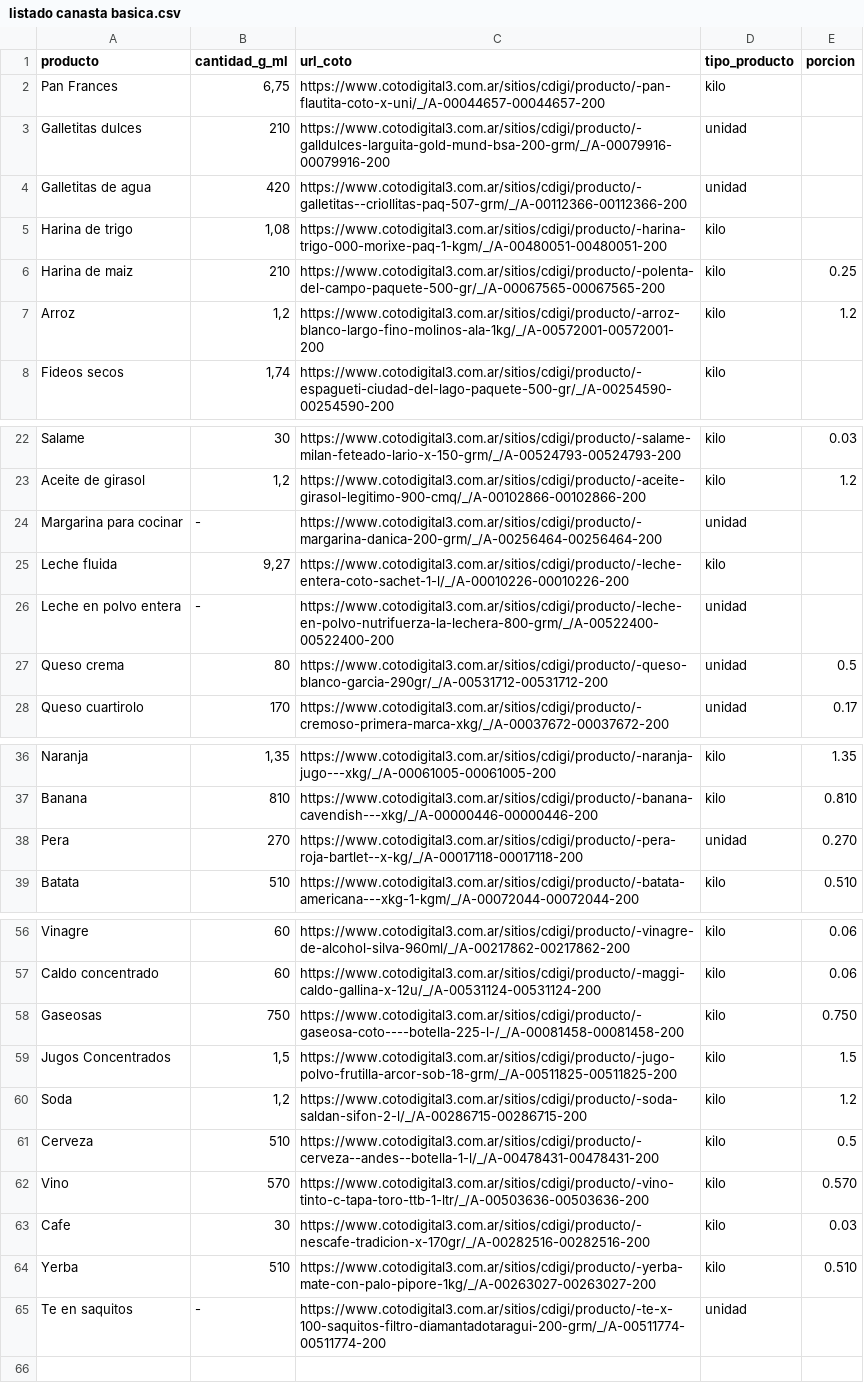
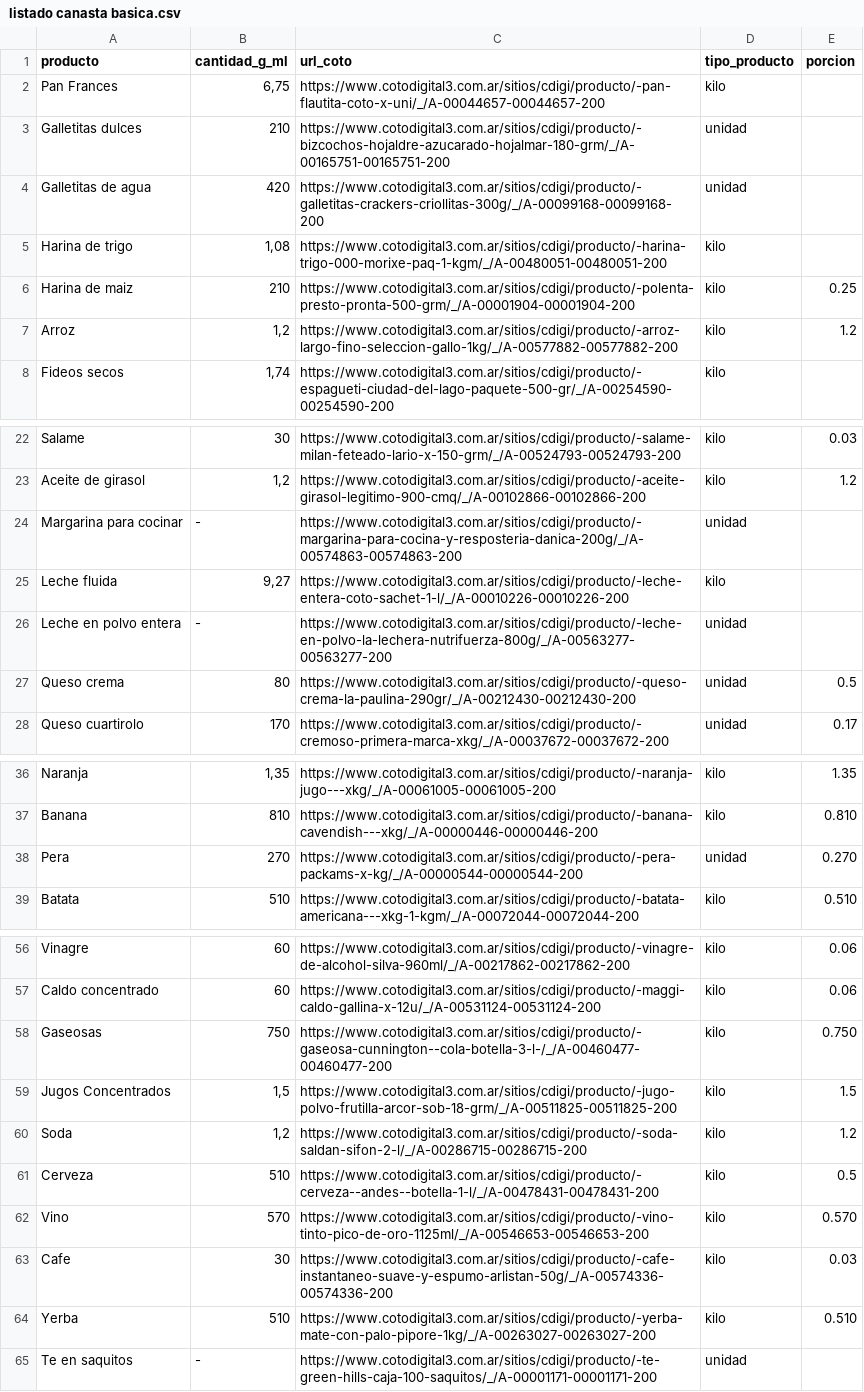
Before and after one commit to Vosinepi/webScrapping_ETL_canasta_basica, a CSV file: airflow/data/listado canasta basica.csv, drawn as a sheet; only a part is shown, gaps mark what is left out; the diff covers the shown part only.

```diff
--- a/airflow/data/listado canasta basica.csv
+++ b/airflow/data/listado canasta basica.csv
@@ -2,7 +2,7 @@ producto;cantidad_g_ml;url_coto;tipo_producto;porcion
 Pan Frances;6,75;https://www.cotodigital3.com.ar/sitios/cdigi/producto/-pan-flautita-coto-x-uni/_/A-00044657-00044657-200;kilo;
-Galletitas dulces;210;https://www.cotodigital3.com.ar/sitios/cdigi/producto/-galldulces-larguita-gold-mund-bsa-200-grm/_/A-00079916-00079916-200;unidad;
-Galletitas de agua;420;https://www.cotodigital3.com.ar/sitios/cdigi/producto/-galletitas--criollitas-paq-507-grm/_/A-00112366-00112366-200;unidad;
+Galletitas dulces;210;https://www.cotodigital3.com.ar/sitios/cdigi/producto/-bizcochos-hojaldre-azucarado-hojalmar-180-grm/_/A-00165751-00165751-200;unidad;
+Galletitas de agua;420;https://www.cotodigital3.com.ar/sitios/cdigi/producto/-galletitas-crackers-criollitas-300g/_/A-00099168-00099168-200;unidad;
 Harina de trigo;1,08;https://www.cotodigital3.com.ar/sitios/cdigi/producto/-harina-trigo-000-morixe-paq-1-kgm/_/A-00480051-00480051-200;kilo;
-Harina de maiz;210;https://www.cotodigital3.com.ar/sitios/cdigi/producto/-polenta-del-campo-paquete-500-gr/_/A-00067565-00067565-200;kilo;0.25
-Arroz;1,2;https://www.cotodigital3.com.ar/sitios/cdigi/producto/-arroz-blanco-largo-fino-molinos-ala-1kg/_/A-00572001-00572001-200;kilo;1.2
+Harina de maiz;210;https://www.cotodigital3.com.ar/sitios/cdigi/producto/-polenta-presto-pronta-500-grm/_/A-00001904-00001904-200;kilo;0.25
+Arroz;1,2;https://www.cotodigital3.com.ar/sitios/cdigi/producto/-arroz-largo-fino-seleccion-gallo-1kg/_/A-00577882-00577882-200;kilo;1.2
 Fideos secos;1,74;https://www.cotodigital3.com.ar/sitios/cdigi/producto/-espagueti-ciudad-del-lago-paquete-500-gr/_/A-00254590-00254590-200;kilo;
@@ -23,6 +23,6 @@ Salame;30;https://www.cotodigital3.com.ar/sitios/cdigi/producto/-salame-milan-fe
 Aceite de girasol;1,2;https://www.cotodigital3.com.ar/sitios/cdigi/producto/-aceite-girasol-legitimo-900-cmq/_/A-00102866-00102866-200;kilo;1.2
-Margarina para cocinar;-;https://www.cotodigital3.com.ar/sitios/cdigi/producto/-margarina-danica-200-grm/_/A-00256464-00256464-200;unidad;
+Margarina para cocinar;-;https://www.cotodigital3.com.ar/sitios/cdigi/producto/-margarina-para-cocina-y-resposteria-danica-200g/_/A-00574863-00574863-200;unidad;
 Leche fluida;9,27;https://www.cotodigital3.com.ar/sitios/cdigi/producto/-leche-entera-coto-sachet-1-l/_/A-00010226-00010226-200;kilo;
-Leche en polvo entera;-;https://www.cotodigital3.com.ar/sitios/cdigi/producto/-leche-en-polvo-nutrifuerza-la-lechera-800-grm/_/A-00522400-00522400-200;unidad;
-Queso crema;80;https://www.cotodigital3.com.ar/sitios/cdigi/producto/-queso-blanco-garcia-290gr/_/A-00531712-00531712-200;unidad;0.5
+Leche en polvo entera;-;https://www.cotodigital3.com.ar/sitios/cdigi/producto/-leche-en-polvo-la-lechera-nutrifuerza-800g/_/A-00563277-00563277-200;unidad;
+Queso crema;80;https://www.cotodigital3.com.ar/sitios/cdigi/producto/-queso-crema-la-paulina-290gr/_/A-00212430-00212430-200;unidad;0.5
 Queso cuartirolo;170;https://www.cotodigital3.com.ar/sitios/cdigi/producto/-cremoso-primera-marca-xkg/_/A-00037672-00037672-200;unidad;0.17
@@ -37,3 +37,3 @@ Naranja;1,35;https://www.cotodigital3.com.ar/sitios/cdigi/producto/-naranja-jugo
 Banana;810;https://www.cotodigital3.com.ar/sitios/cdigi/producto/-banana-cavendish---xkg/_/A-00000446-00000446-200;kilo;0.810
-Pera;270;https://www.cotodigital3.com.ar/sitios/cdigi/producto/-pera-roja-bartlet--x-kg/_/A-00017118-00017118-200;unidad;0.270
+Pera;270;https://www.cotodigital3.com.ar/sitios/cdigi/producto/-pera-packams-x-kg/_/A-00000544-00000544-200;unidad;0.270
 Batata;510;https://www.cotodigital3.com.ar/sitios/cdigi/producto/-batata-americana---xkg-1-kgm/_/A-00072044-00072044-200;kilo;0.510
@@ -57,3 +57,3 @@ Vinagre;60;https://www.cotodigital3.com.ar/sitios/cdigi/producto/-vinagre-de-alc
 Caldo concentrado;60;https://www.cotodigital3.com.ar/sitios/cdigi/producto/-maggi-caldo-gallina-x-12u/_/A-00531124-00531124-200;kilo;0.06
-Gaseosas;750;https://www.cotodigital3.com.ar/sitios/cdigi/producto/-gaseosa-coto----botella-225-l-/_/A-00081458-00081458-200;kilo;0.750
+Gaseosas;750;https://www.cotodigital3.com.ar/sitios/cdigi/producto/-gaseosa-cunnington--cola-botella-3-l-/_/A-00460477-00460477-200;kilo;0.750
 Jugos Concentrados;1,5;https://www.cotodigital3.com.ar/sitios/cdigi/producto/-jugo-polvo-frutilla-arcor-sob-18-grm/_/A-00511825-00511825-200;kilo;1.5
@@ -61,5 +61,5 @@ Soda;1,2;https://www.cotodigital3.com.ar/sitios/cdigi/producto/-soda-saldan-sifo
 Cerveza;510;https://www.cotodigital3.com.ar/sitios/cdigi/producto/-cerveza--andes--botella-1-l/_/A-00478431-00478431-200;kilo;0.5
-Vino;570;https://www.cotodigital3.com.ar/sitios/cdigi/producto/-vino-tinto-c-tapa-toro-ttb-1-ltr/_/A-00503636-00503636-200;kilo;0.570
-Cafe;30;https://www.cotodigital3.com.ar/sitios/cdigi/producto/-nescafe-tradicion-x-170gr/_/A-00282516-00282516-200;kilo;0.03
+Vino;570;https://www.cotodigital3.com.ar/sitios/cdigi/producto/-vino-tinto-pico-de-oro-1125ml/_/A-00546653-00546653-200;kilo;0.570
+Cafe;30;https://www.cotodigital3.com.ar/sitios/cdigi/producto/-cafe-instantaneo-suave-y-espumo-arlistan-50g/_/A-00574336-00574336-200;kilo;0.03
 Yerba;510;https://www.cotodigital3.com.ar/sitios/cdigi/producto/-yerba-mate-con-palo-pipore-1kg/_/A-00263027-00263027-200;kilo;0.510
-Te en saquitos;-;https://www.cotodigital3.com.ar/sitios/cdigi/producto/-te-x-100-saquitos-filtro-diamantadotaragui-200-grm/_/A-00511774-00511774-200;unidad;
+Te en saquitos;-;https://www.cotodigital3.com.ar/sitios/cdigi/producto/-te-green-hills-caja-100-saquitos/_/A-00001171-00001171-200;unidad;
```
Also changed, not shown: 1 edited cell elsewhere in this file.
